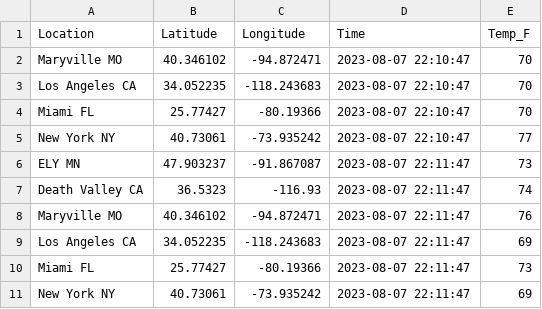
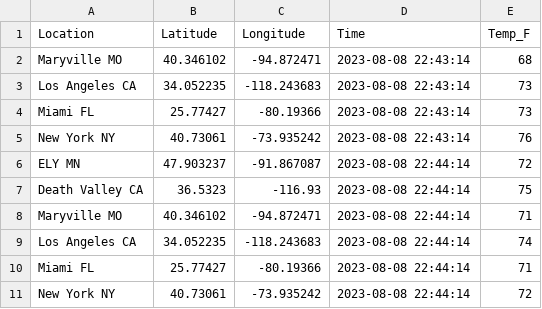
Before and after one commit to Habtom1999/cintel-05-live-updates, a CSV file: data/mtcars_location.csv, drawn as a sheet.

```diff
--- a/data/mtcars_location.csv
+++ b/data/mtcars_location.csv
@@ -1,11 +1,11 @@
 Location,Latitude,Longitude,Time,Temp_F
-Maryville MO,40.346102,-94.872471,2023-08-07 22:10:47,70
-Los Angeles CA,34.052235,-118.243683,2023-08-07 22:10:47,70
-Miami FL,25.77427,-80.19366,2023-08-07 22:10:47,70
-New York NY,40.73061,-73.935242,2023-08-07 22:10:47,77
-ELY MN,47.903237,-91.867087,2023-08-07 22:11:47,73
-Death Valley CA,36.5323,-116.93,2023-08-07 22:11:47,74
-Maryville MO,40.346102,-94.872471,2023-08-07 22:11:47,76
-Los Angeles CA,34.052235,-118.243683,2023-08-07 22:11:47,69
-Miami FL,25.77427,-80.19366,2023-08-07 22:11:47,73
-New York NY,40.73061,-73.935242,2023-08-07 22:11:47,69
+Maryville MO,40.346102,-94.872471,2023-08-08 22:43:14,68
+Los Angeles CA,34.052235,-118.243683,2023-08-08 22:43:14,73
+Miami FL,25.77427,-80.19366,2023-08-08 22:43:14,73
+New York NY,40.73061,-73.935242,2023-08-08 22:43:14,76
+ELY MN,47.903237,-91.867087,2023-08-08 22:44:14,72
+Death Valley CA,36.5323,-116.93,2023-08-08 22:44:14,75
+Maryville MO,40.346102,-94.872471,2023-08-08 22:44:14,71
+Los Angeles CA,34.052235,-118.243683,2023-08-08 22:44:14,74
+Miami FL,25.77427,-80.19366,2023-08-08 22:44:14,71
+New York NY,40.73061,-73.935242,2023-08-08 22:44:14,72
```
Also changed, not shown: 6 other files.
